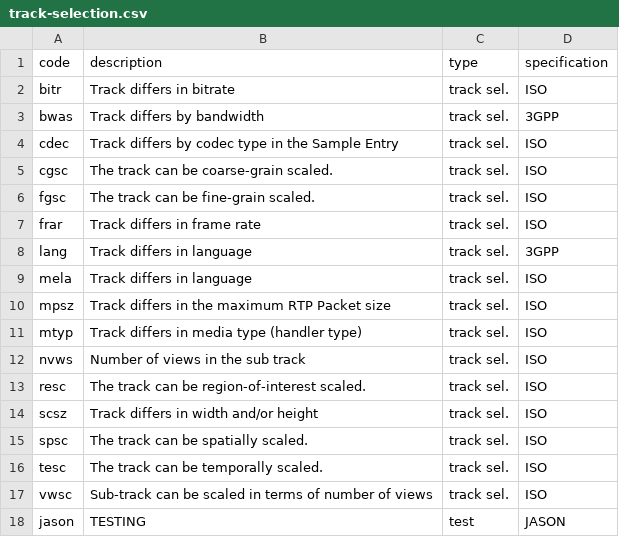
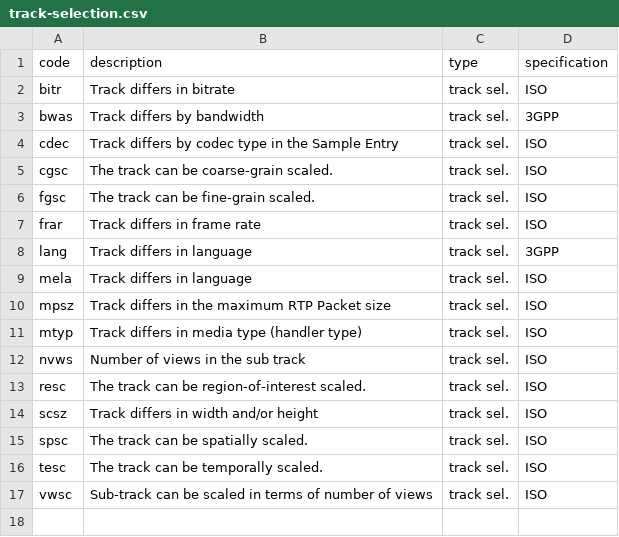
Before and after one commit to jasonkopp/Hook_Test, a CSV file: CSV/track-selection.csv, drawn as a sheet.

```diff
--- a/CSV/track-selection.csv
+++ b/CSV/track-selection.csv
@@ -17,2 +17 @@ tesc,The track can be temporally scaled.,track sel.,ISO
 vwsc,Sub-track can be scaled in terms of number of views,track sel.,ISO
-jason, TESTING, test,JASON
```
Also changed, not shown: 1 other file.
